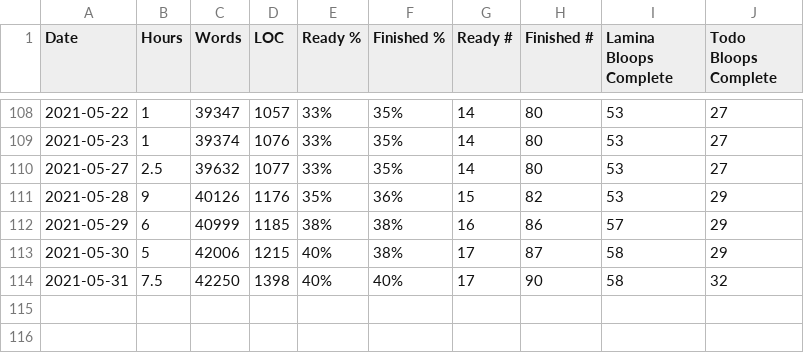
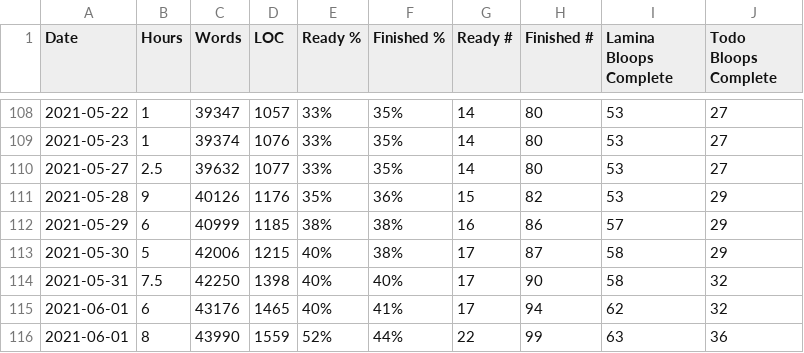
Before and after one commit to tobek/laminae, a CSV file: utils/progress.csv, drawn as a sheet; only a part is shown, gaps mark what is left out.

```diff
--- a/utils/progress.csv
+++ b/utils/progress.csv
@@ -114 +114,3 @@ Date,Hours,Words,LOC,Ready %,Finished %,Ready #,Finished #,Lamina Bloops Complet
 2021-05-31,7.5,42250,1398,40%,40%,17,90,58,32
+2021-06-01,6,43176,1465,40%,41%,17,94,62,32
+2021-06-01,8,43990,1559,52%,44%,22,99,63,36
```
Also changed, not shown: 24 other files.
